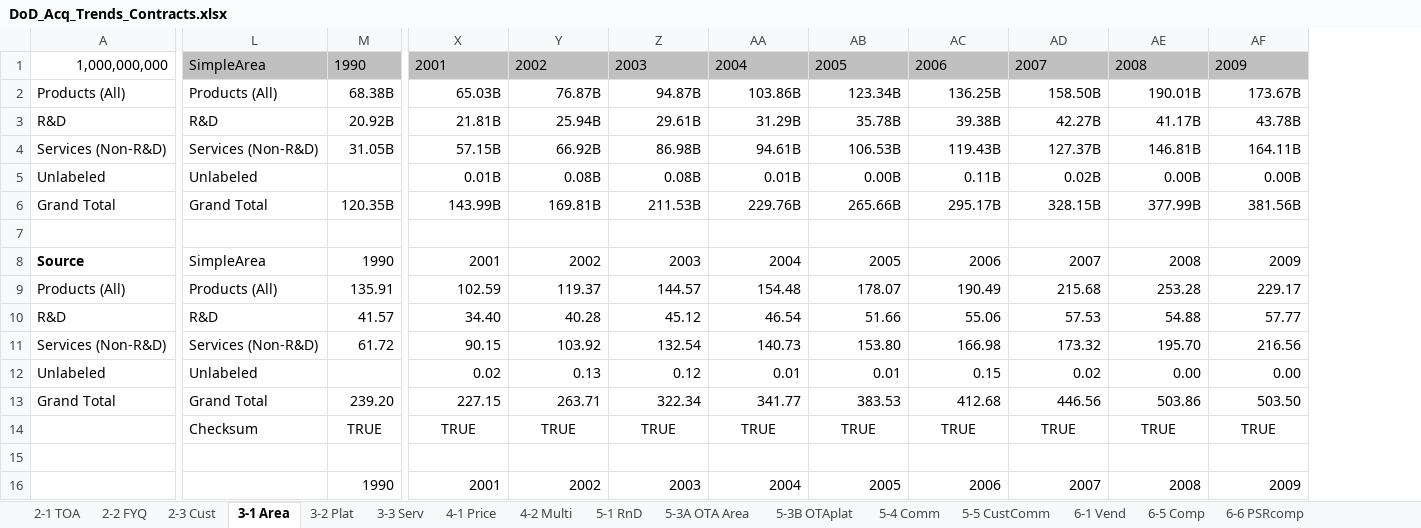
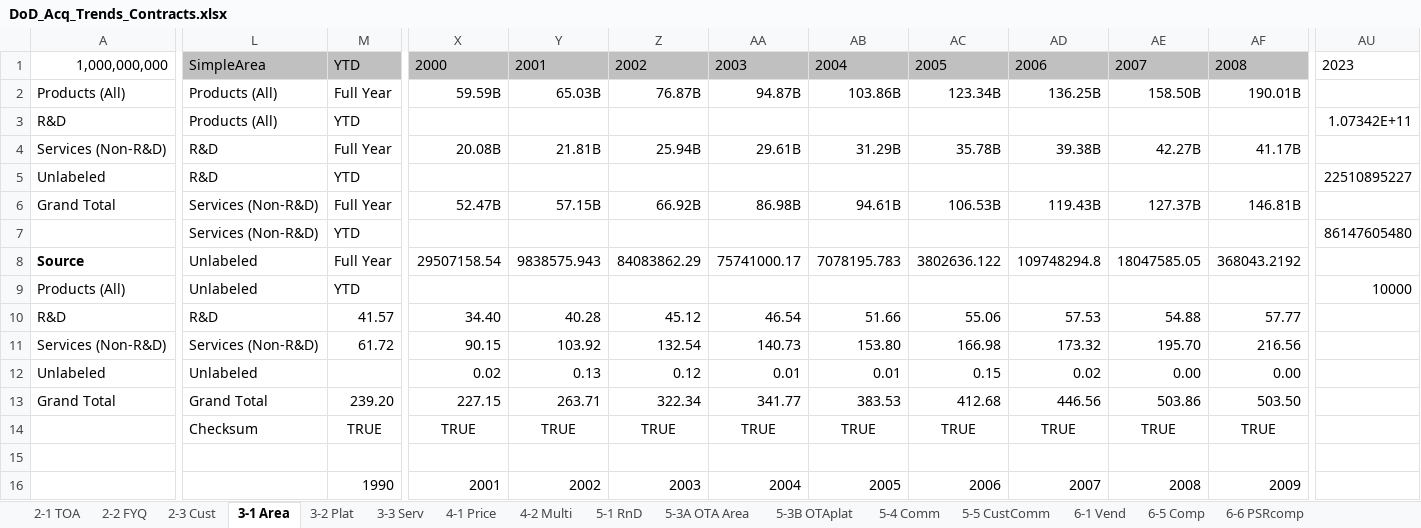
Before and after one commit to CSISdefense/Vendor, an Excel workbook: Output/AcqTrends/DoD_Acq_Trends_Contracts.xlsx, sheet 3-1 Area, drawn as a sheet; only a part is shown, gaps mark what is left out; values as stored, in another font and other column widths than the file's, no borders; charts and pictures not drawn; removed rows and columns are numbered as before the commit, all else as after; rows hold the shown columns only; the diff covers the shown part only; the diff names each change by its address in the sheet, - before the commit and + after, or states it on an @@ line.

```diff
--- a/Output/AcqTrends/DoD_Acq_Trends_Contracts.xlsx (sheet 3-1 Area)
+++ b/Output/AcqTrends/DoD_Acq_Trends_Contracts.xlsx (sheet 3-1 Area)
+column AU, row 1: 2023
-row 1: 1,000,000,000 | SimpleArea | 1990 | 2001 | 2002 | 2003 | 2004 | 2005 | 2006 | 2007 | 2008 | 2009
-row 2: Products (All) | Products (All) | 68.38B | 65.03B | 76.87B | 94.87B | 103.86B | 123.34B | 136.25B | 158.50B | 190.01B | 173.67B
-row 3: R&D | R&D | 20.92B | 21.81B | 25.94B | 29.61B | 31.29B | 35.78B | 39.38B | 42.27B | 41.17B | 43.78B
-row 4: Services (Non-R&D) | Services (Non-R&D) | 31.05B | 57.15B | 66.92B | 86.98B | 94.61B | 106.53B | 119.43B | 127.37B | 146.81B | 164.11B
-row 5: Unlabeled | Unlabeled |  | 0.01B | 0.08B | 0.08B | 0.01B | 0.00B | 0.11B | 0.02B | 0.00B | 0.00B
-row 6: Grand Total | Grand Total | 120.35B | 143.99B | 169.81B | 211.53B | 229.76B | 265.66B | 295.17B | 328.15B | 377.99B | 381.56B
-row 1: (empty)
+row 1: 1,000,000,000 | SimpleArea | YTD | 2000 | 2001 | 2002 | 2003 | 2004 | 2005 | 2006 | 2007 | 2008 | 2023
-L1:AF1 fill: none
+L1:AF1 fill: #C0C0C0
-row 8: Source | SimpleArea | 1990 | 2001 | 2002 | 2003 | 2004 | 2005 | 2006 | 2007 | 2008 | 2009
-row 9: Products (All) | Products (All) | 135.91 | 102.59 | 119.37 | 144.57 | 154.48 | 178.07 | 190.49 | 215.68 | 253.28 | 229.17
+row 2: Products (All) | Products (All) | Full Year | 59.59B | 65.03B | 76.87B | 94.87B | 103.86B | 123.34B | 136.25B | 158.50B | 190.01B
+row 3: R&D | Products (All) | YTD |  |  |  |  |  |  |  |  |  | 1.07342E+11
+row 4: Services (Non-R&D) | R&D | Full Year | 20.08B | 21.81B | 25.94B | 29.61B | 31.29B | 35.78B | 39.38B | 42.27B | 41.17B
+row 5: Unlabeled | R&D | YTD |  |  |  |  |  |  |  |  |  | 22510895227
+row 6: Grand Total | Services (Non-R&D) | Full Year | 52.47B | 57.15B | 66.92B | 86.98B | 94.61B | 106.53B | 119.43B | 127.37B | 146.81B
+row 7:  | Services (Non-R&D) | YTD |  |  |  |  |  |  |  |  |  | 86147605480
+row 8: Source | Unlabeled | Full Year | 29507158.54 | 9838575.943 | 84083862.29 | 75741000.17 | 7078195.783 | 3802636.122 | 109748294.8 | 18047585.05 | 368043.2192
+row 9: Products (All) | Unlabeled | YTD |  |  |  |  |  |  |  |  |  | 10000
```
Also changed, not shown: cell formats elsewhere in this sheet, sheet 3-2 Plat, sheet 6-1 Vend, formulas that keep their value, 28 other files.
